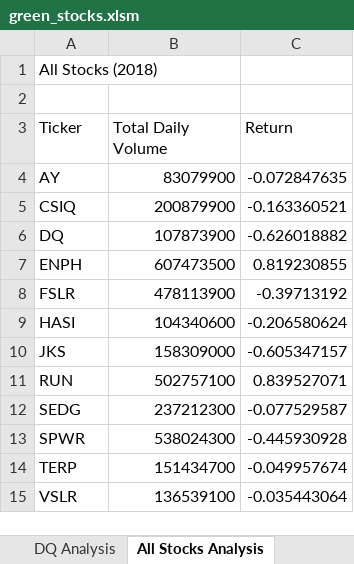
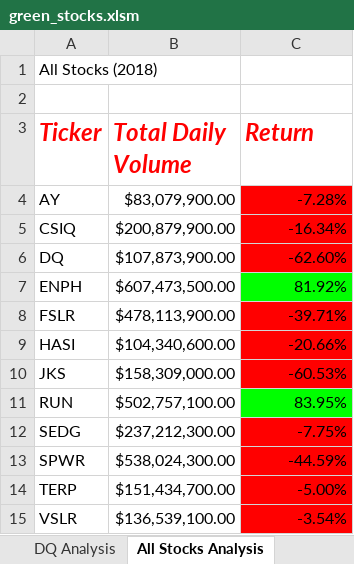
Before and after one commit to BPeaver/Stock_Analysis, an Excel workbook: green_stocks.xlsm, sheet All Stocks Analysis, drawn as a sheet; values as stored, in another font and other column widths than the file's, no borders; the diff names each change by its address in the sheet, - before the commit and + after, or states it on an @@ line.

Commit message:
Add files via upload
Formatted output sheet via VBA

```diff
--- a/green_stocks.xlsm (sheet All Stocks Analysis)
+++ b/green_stocks.xlsm (sheet All Stocks Analysis)
@@ A3:C3 bold: off → on, italic: off → on, text colour: black → #FF0000, text size: larger @@
-B4 (Total Daily Volume): 83079900
+B4 (Total Daily Volume): $83,079,900.00
-C4 (Return): -0.072847635
+C4 (Return): -7.28%
-C4:C6 fill: none
+C4:C6 fill: #FF0000
-B5 (Total Daily Volume): 200879900
+B5 (Total Daily Volume): $200,879,900.00
-C5 (Return): -0.163360521
+C5 (Return): -16.34%
-B6 (Total Daily Volume): 107873900
+B6 (Total Daily Volume): $107,873,900.00
-C6 (Return): -0.626018882
+C6 (Return): -62.60%
-B7 (Total Daily Volume): 607473500
+B7 (Total Daily Volume): $607,473,500.00
-C7 (Return): 0.819230855
+C7 (Return): 81.92%
-C7 fill: none
+C7 fill: #00FF00
-B8 (Total Daily Volume): 478113900
+B8 (Total Daily Volume): $478,113,900.00
-C8 (Return): -0.39713192
+C8 (Return): -39.71%
-C8:C10 fill: none
+C8:C10 fill: #FF0000
-B9 (Total Daily Volume): 104340600
+B9 (Total Daily Volume): $104,340,600.00
-C9 (Return): -0.206580624
+C9 (Return): -20.66%
-B10 (Total Daily Volume): 158309000
+B10 (Total Daily Volume): $158,309,000.00
-C10 (Return): -0.605347157
+C10 (Return): -60.53%
-B11 (Total Daily Volume): 502757100
+B11 (Total Daily Volume): $502,757,100.00
-C11 (Return): 0.839527071
+C11 (Return): 83.95%
-C11 fill: none
+C11 fill: #00FF00
-B12 (Total Daily Volume): 237212300
+B12 (Total Daily Volume): $237,212,300.00
-C12 (Return): -0.077529587
+C12 (Return): -7.75%
-C12:C15 fill: none
+C12:C15 fill: #FF0000
-B13 (Total Daily Volume): 538024300
+B13 (Total Daily Volume): $538,024,300.00
-C13 (Return): -0.445930928
+C13 (Return): -44.59%
-B14 (Total Daily Volume): 151434700
+B14 (Total Daily Volume): $151,434,700.00
-C14 (Return): -0.049957674
+C14 (Return): -5.00%
-B15 (Total Daily Volume): 136539100
+B15 (Total Daily Volume): $136,539,100.00
-C15 (Return): -0.035443064
+C15 (Return): -3.54%
```
